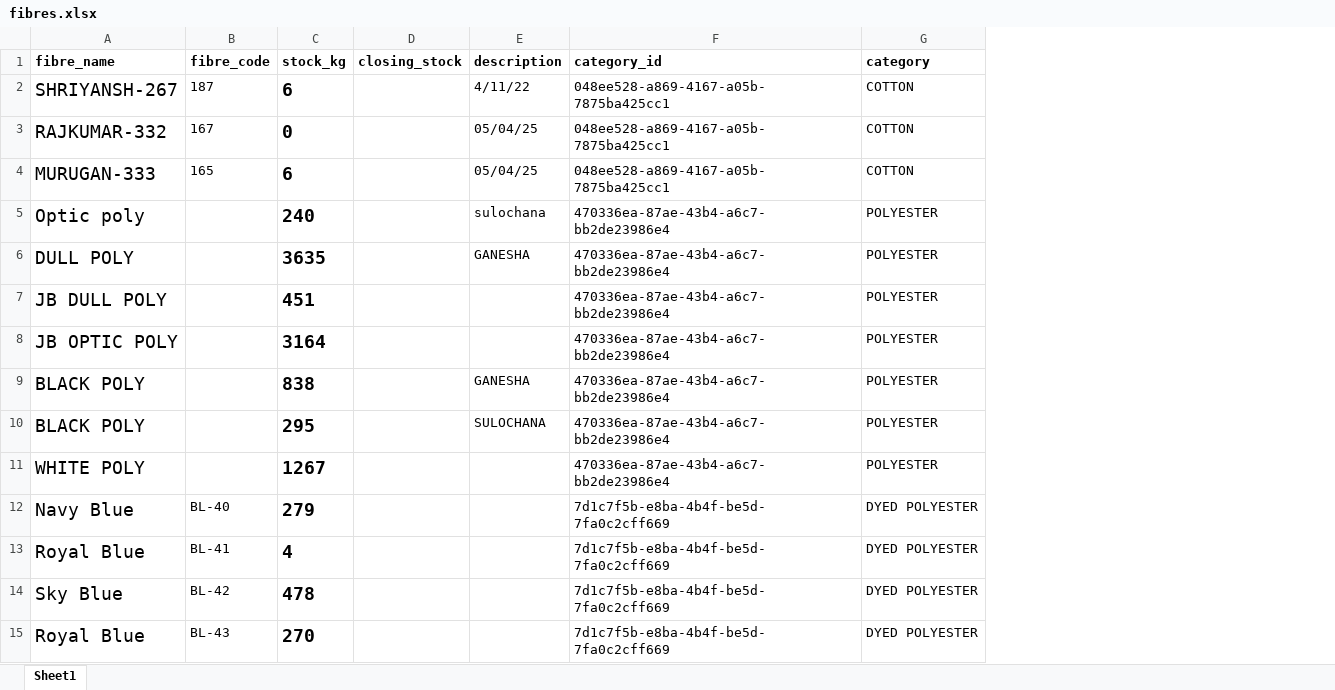
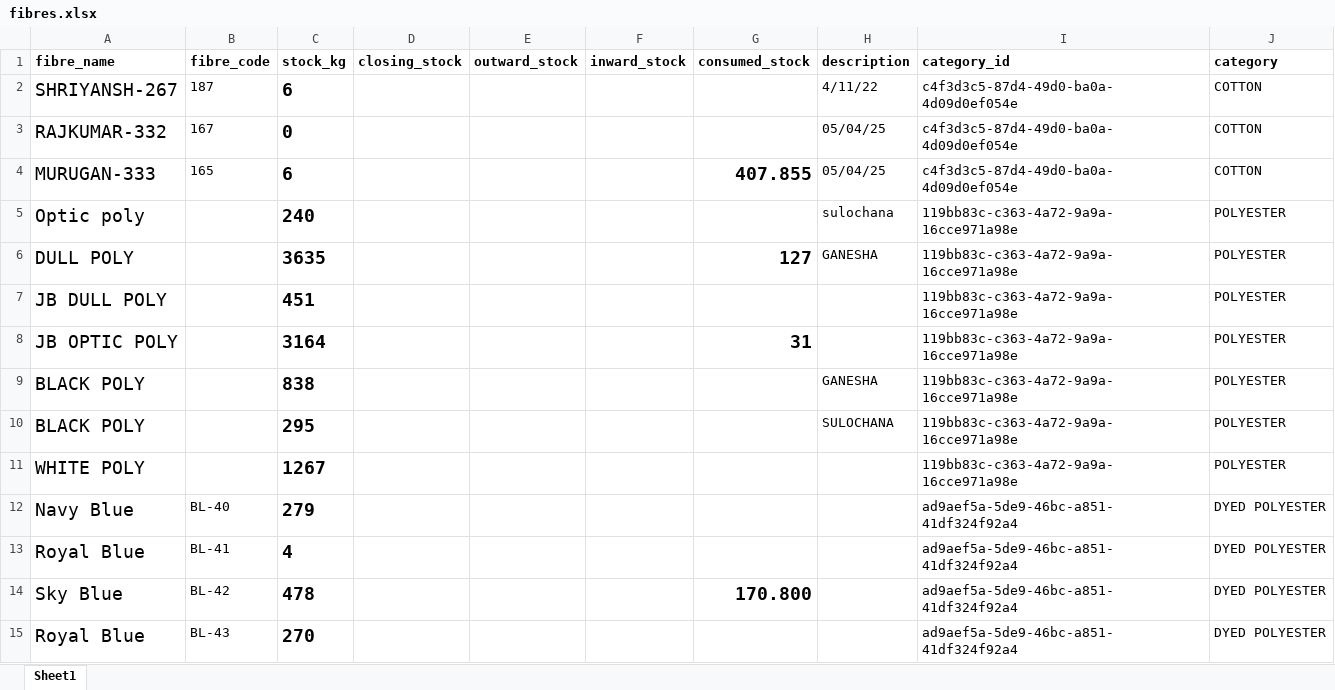
Before and after one commit to abinayashree-m/Dhya-SPIMS-Backend-Prod, an Excel workbook: prisma/fibres.xlsx, sheet Sheet1, drawn as a sheet; only a part is shown; values as stored, in another font and other column widths than the file's, no borders; charts and pictures not drawn; addresses are those after the commit; the diff covers the shown part only; the diff names each change by its address in the sheet, - before the commit and + after, or states it on an @@ line.

```diff
--- a/prisma/fibres.xlsx (sheet Sheet1)
+++ b/prisma/fibres.xlsx (sheet Sheet1)
+column E (outward_stock), empty
+column F (inward_stock), empty
+column G (consumed_stock), rows 4-14: 407.855 |  | 127 |  | 31 |  |  |  |  |  | 170.800
-I2:I4 (category_id): 048ee528-a869-4167-a05b-7875ba425cc1
+I2:I4 (category_id): c4f3d3c5-87d4-49d0-ba0a-4d09d0ef054e
-I5:I11 (category_id): 470336ea-87ae-43b4-a6c7-bb2de23986e4
+I5:I11 (category_id): 119bb83c-c363-4a72-9a9a-16cce971a98e
-I12:I15 (category_id): 7d1c7f5b-e8ba-4b4f-be5d-7fa0c2cff669
+I12:I15 (category_id): ad9aef5a-5de9-46bc-a851-41df324f92a4
```
Also changed, not shown: 172 edited cells elsewhere in this sheet, 10 other files.
